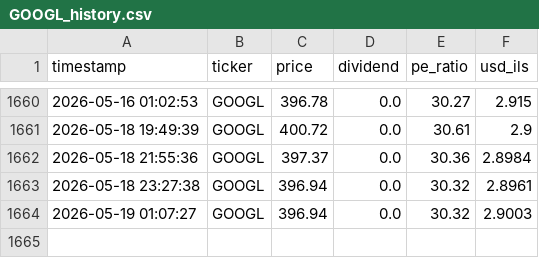
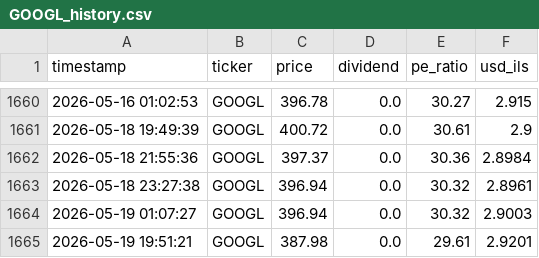
Before and after one commit to Almog787/my-stock-market, a CSV file: data_hub/price_history_archive/individual_stocks/GOOGL_history.csv, drawn as a sheet; only a part is shown, gaps mark what is left out; the diff names each change by its address in the sheet, - before the commit and + after, or states it on an @@ line.

```diff
--- a/data_hub/price_history_archive/individual_stocks/GOOGL_history.csv
+++ b/data_hub/price_history_archive/individual_stocks/GOOGL_history.csv
+row 1665: 2026-05-19 19:51:21 | GOOGL | 387.98 | 0.0 | 29.61 | 2.9201
```
Also changed, not shown: data_hub/price_history_archive/full_stocks_extended_history.csv, data_hub/price_history_archive/individual_stocks/ASML_history.csv, 8 other files.
